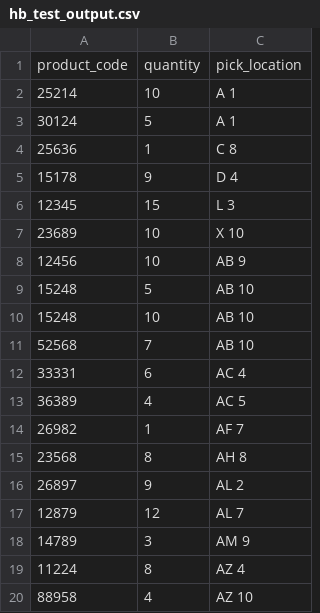
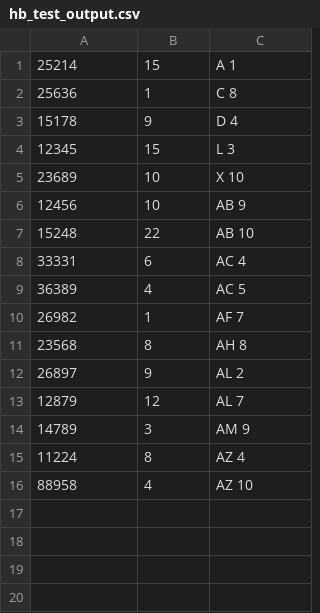
Before and after one commit to SolKuczala/cliAlgoTool, a CSV file: csv/hb_test_output.csv, drawn as a sheet.

```diff
--- a/csv/hb_test_output.csv
+++ b/csv/hb_test_output.csv
@@ -1,4 +1,2 @@
-product_code,quantity,pick_location
-25214,10,A 1
-30124,5,A 1
+25214,15,A 1
 25636,1,C 8
@@ -8,5 +6,3 @@ product_code,quantity,pick_location
 12456,10,AB 9
-15248,5,AB 10
-15248,10,AB 10
-52568,7,AB 10
+15248,22,AB 10
 33331,6,AC 4
```
Also changed, not shown: 3 other files.
